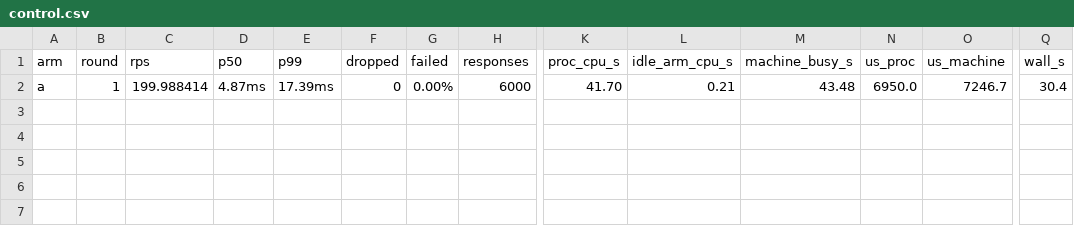
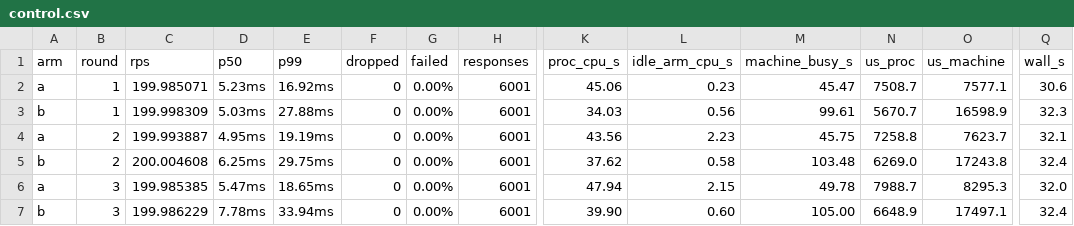
Before and after one commit to youndie/pgo-native-spike, a CSV file: logs/b-03/control.csv, drawn as a sheet; only a part is shown, gaps mark what is left out; rows hold the shown columns only; the diff names each change by its address in the sheet, - before the commit and + after, or states it on an @@ line.

Commit message:
feat(b-03): the contamination guard the positive control asked for
The machine estimate charges every process on the box to the arm being
measured. The idle-arm column was meant to catch that and cannot: under a
two-core hog the idle arm received LESS CPU, so it moved the wrong way. Machine
busy against the two arms' own CPU does catch it - 1.00 on every clean round,
2.59-2.88 on every hogged one - and the row now carries the ratio and says
CONTAMINATED rather than leaving a plausible number to be read later.

Refs: B-03

```diff
--- a/logs/b-03/control.csv
+++ b/logs/b-03/control.csv
-C2 (rps): 199.988414
+C2 (rps): 199.985071
-D2 (p50): 4.87ms
+D2 (p50): 5.23ms
-E2 (p99): 17.39ms
+E2 (p99): 16.92ms
-H2 (responses): 6000
+H2 (responses): 6001
-K2 (proc_cpu_s): 41.70
+K2 (proc_cpu_s): 45.06
-L2 (idle_arm_cpu_s): 0.21
+L2 (idle_arm_cpu_s): 0.23
-M2 (machine_busy_s): 43.48
+M2 (machine_busy_s): 45.47
-N2 (us_proc): 6950.0
+N2 (us_proc): 7508.7
-O2 (us_machine): 7246.7
+O2 (us_machine): 7577.1
-Q2 (wall_s): 30.4
+Q2 (wall_s): 30.6
+row 3: b | 1 | 199.998309 | 5.03ms | 27.88ms | 0 | 0.00% | 6001 | 34.03 | 0.56 | 99.61 | 5670.7 | 16598.9 | 32.3
+row 4: a | 2 | 199.993887 | 4.95ms | 19.19ms | 0 | 0.00% | 6001 | 43.56 | 2.23 | 45.75 | 7258.8 | 7623.7 | 32.1
+row 5: b | 2 | 200.004608 | 6.25ms | 29.75ms | 0 | 0.00% | 6001 | 37.62 | 0.58 | 103.48 | 6269.0 | 17243.8 | 32.4
+row 6: a | 3 | 199.985385 | 5.47ms | 18.65ms | 0 | 0.00% | 6001 | 47.94 | 2.15 | 49.78 | 7988.7 | 8295.3 | 32.0
+row 7: b | 3 | 199.986229 | 7.78ms | 33.94ms | 0 | 0.00% | 6001 | 39.90 | 0.60 | 105.00 | 6648.9 | 17497.1 | 32.4
```
Also changed, not shown: 18 other files.
